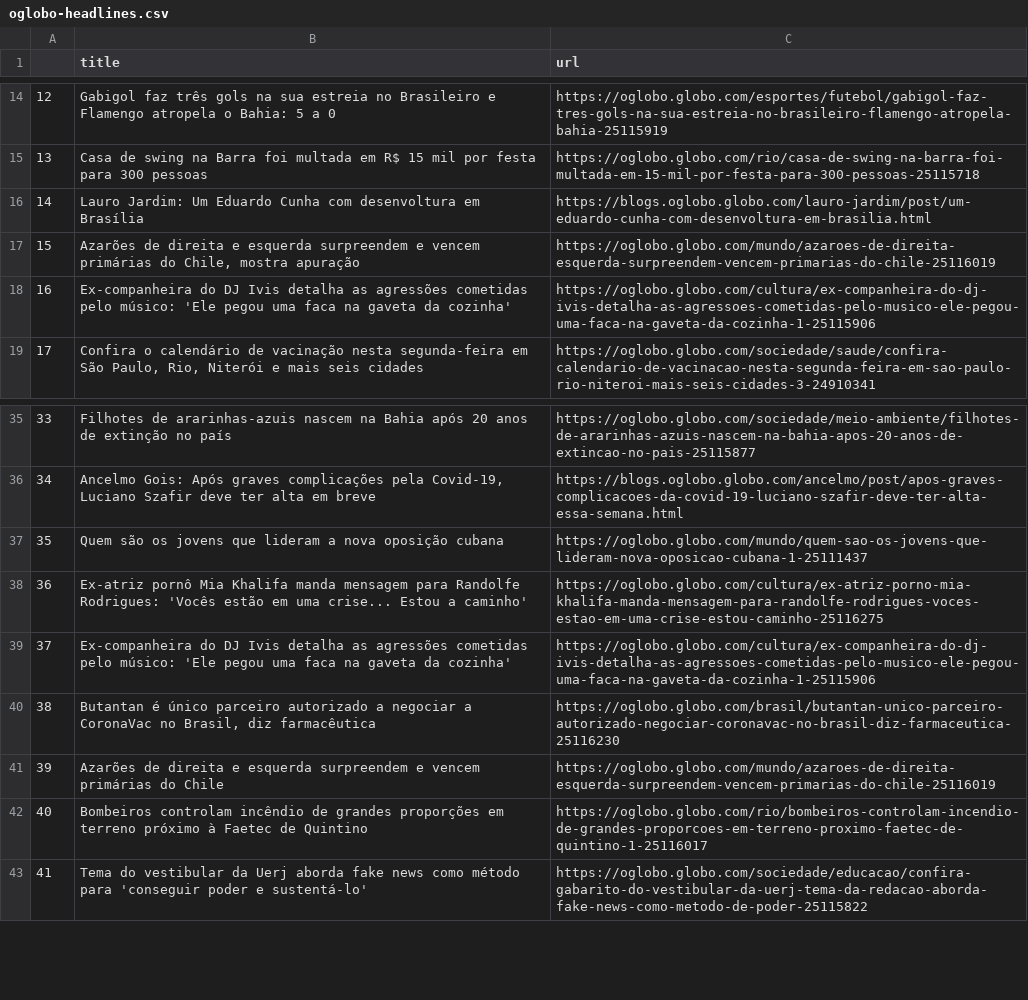
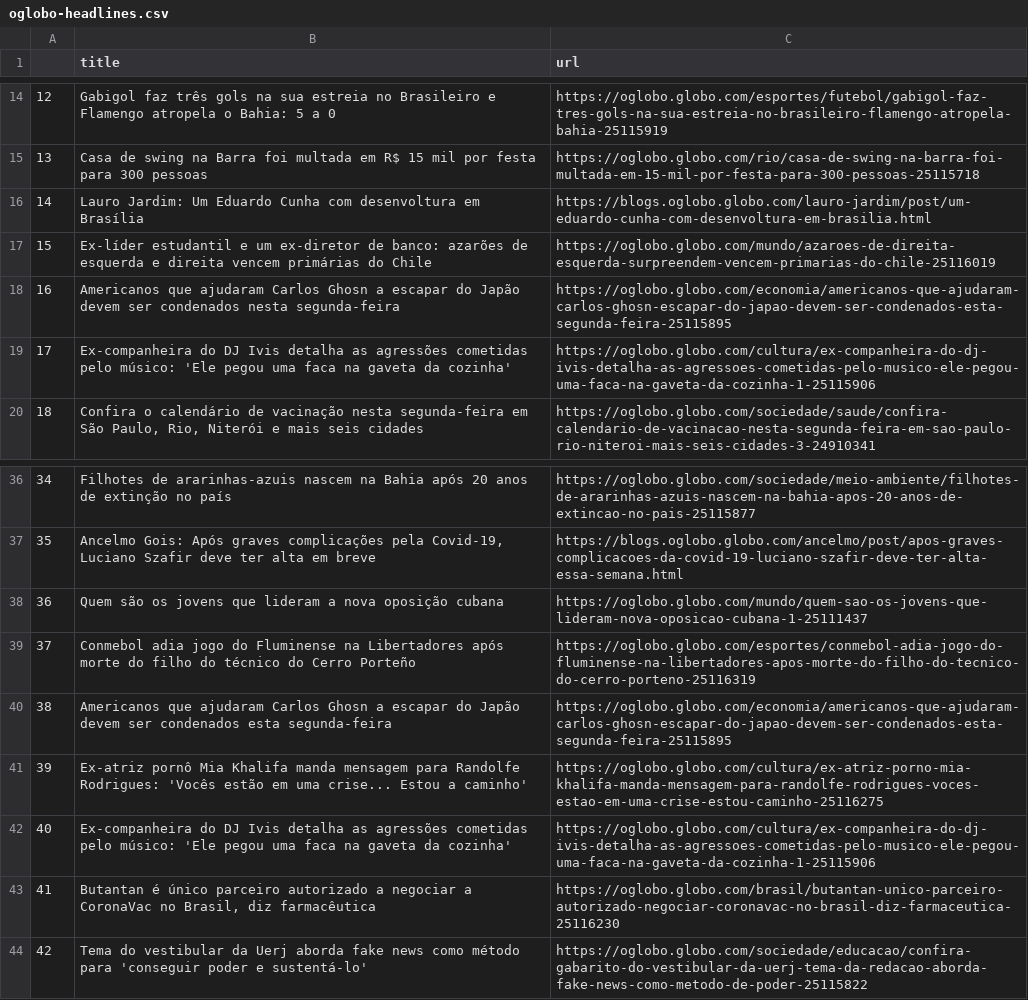
Before and after one commit to belisards/oglobo_headlines, a CSV file: oglobo-headlines.csv, drawn as a sheet; only a part is shown, gaps mark what is left out; removed rows and columns are numbered as before the commit, all else as after; the diff names each change by its address in the sheet, - before the commit and + after, or states it on an @@ line.

```diff
--- a/oglobo-headlines.csv
+++ b/oglobo-headlines.csv
-B17 (title): Azarões de direita e esquerda surpreendem e vencem primárias do Chile, mostra apuração
+B17 (title): Ex-líder estudantil e um ex-diretor de banco: azarões de esquerda e direita vencem primárias do Chile
+row 18: 16 | Americanos que ajudaram Carlos Ghosn a escapar do Japão devem ser condenados nesta segunda-feira | https://oglobo.globo.com/economia/americanos-que-ajudaram-carlos-ghosn-escapar-do-japao-devem-ser-condenados-esta-segunda-feira-25115895
@@ column A renumbered from row 19 down @@
+row 39: 37 | Conmebol adia jogo do Fluminense na Libertadores após morte do filho do técnico do Cerro Porteño | https://oglobo.globo.com/esportes/conmebol-adia-jogo-do-fluminense-na-libertadores-apos-morte-do-filho-do-tecnico-do-cerro-porteno-25116319
+row 40: 38 | Americanos que ajudaram Carlos Ghosn a escapar do Japão devem ser condenados esta segunda-feira | https://oglobo.globo.com/economia/americanos-que-ajudaram-carlos-ghosn-escapar-do-japao-devem-ser-condenados-esta-segunda-feira-25115895
-row 41: 39 | Azarões de direita e esquerda surpreendem e vencem primárias do Chile | https://oglobo.globo.com/mundo/azaroes-de-direita-esquerda-surpreendem-vencem-primarias-do-chile-25116019
-row 42: 40 | Bombeiros controlam incêndio de grandes proporções em terreno próximo à Faetec de Quintino | https://oglobo.globo.com/rio/bombeiros-controlam-incendio-de-grandes-proporcoes-em-terreno-proximo-faetec-de-quintino-1-25116017
```
